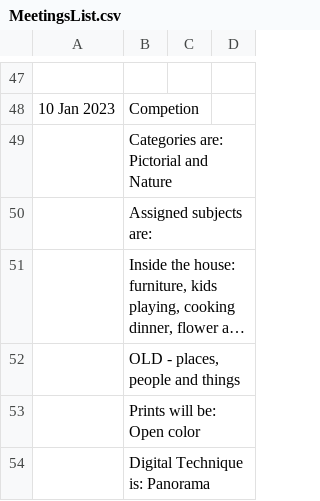
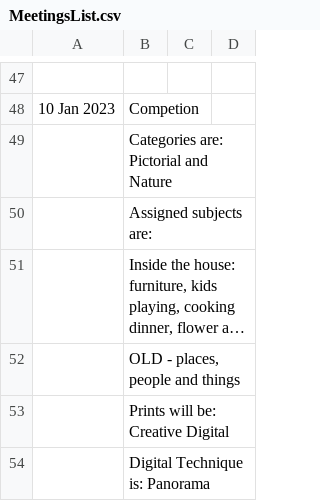
Before and after one commit to RayWallacePhotos/necc, a CSV file: MeetingsList.csv, drawn as a sheet; only a part is shown, gaps mark what is left out; long unchanged cells end in ….

Commit message:
Print type

```diff
--- a/MeetingsList.csv
+++ b/MeetingsList.csv
@@ -64,3 +64,3 @@
 , "OLD - places, people and things"
-, Prints will be: Open color
+, Prints will be: Creative Digital
 , Digital Technique is: Panorama
```
